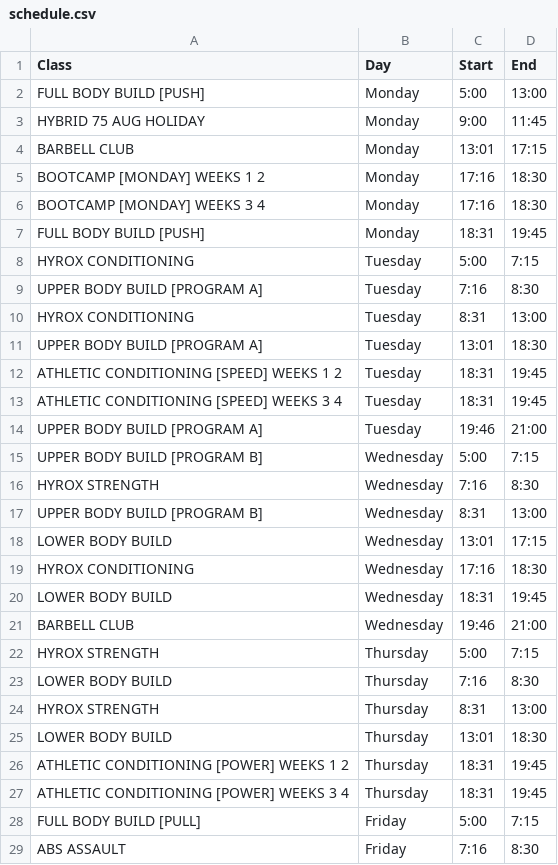
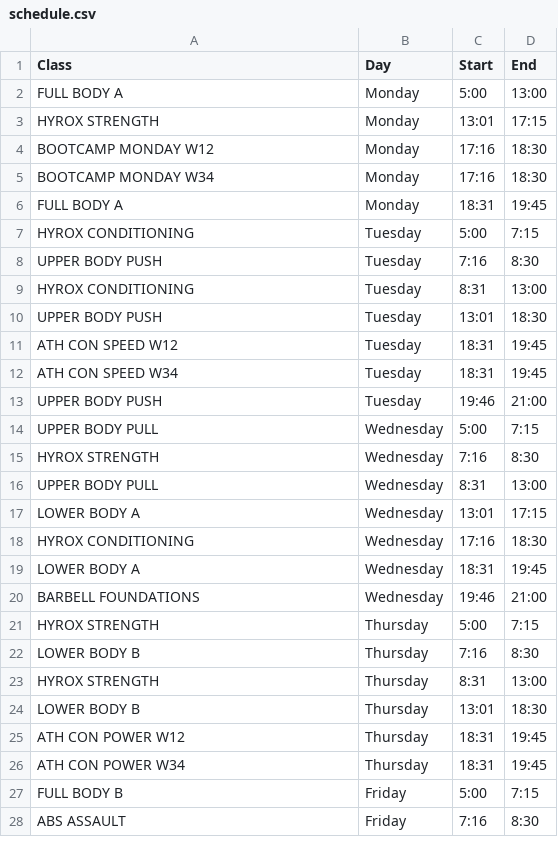
Before and after one commit to fitfactoryfitness/ablesign, a CSV file: schedule.csv, drawn as a sheet; only a part is shown; the diff covers the shown part only.

```diff
--- a/schedule.csv
+++ b/schedule.csv
@@ -1,29 +1,28 @@
 Class,Day,Start,End
-FULL BODY BUILD [PUSH],Monday,5:00,13:00
-HYBRID 75 AUG HOLIDAY,Monday,9:00,11:45
-BARBELL CLUB,Monday,13:01,17:15
-BOOTCAMP [MONDAY] WEEKS 1 2,Monday,17:16,18:30
-BOOTCAMP [MONDAY] WEEKS 3 4,Monday,17:16,18:30
-FULL BODY BUILD [PUSH],Monday,18:31,19:45
+FULL BODY A,Monday,5:00,13:00
+HYROX STRENGTH,Monday,13:01,17:15
+BOOTCAMP MONDAY W12,Monday,17:16,18:30
+BOOTCAMP MONDAY W34,Monday,17:16,18:30
+FULL BODY A,Monday,18:31,19:45
 HYROX CONDITIONING,Tuesday,5:00,7:15
-UPPER BODY BUILD [PROGRAM A],Tuesday,7:16,8:30
+UPPER BODY PUSH,Tuesday,7:16,8:30
 HYROX CONDITIONING,Tuesday,8:31,13:00
-UPPER BODY BUILD [PROGRAM A],Tuesday,13:01,18:30
-ATHLETIC CONDITIONING [SPEED] WEEKS 1 2,Tuesday,18:31,19:45
-ATHLETIC CONDITIONING [SPEED] WEEKS 3 4,Tuesday,18:31,19:45
-UPPER BODY BUILD [PROGRAM A],Tuesday,19:46,21:00
-UPPER BODY BUILD [PROGRAM B],Wednesday,5:00,7:15
+UPPER BODY PUSH,Tuesday,13:01,18:30
+ATH CON SPEED W12,Tuesday,18:31,19:45
+ATH CON SPEED W34,Tuesday,18:31,19:45
+UPPER BODY PUSH,Tuesday,19:46,21:00
+UPPER BODY PULL,Wednesday,5:00,7:15
 HYROX STRENGTH,Wednesday,7:16,8:30
-UPPER BODY BUILD [PROGRAM B],Wednesday,8:31,13:00
-LOWER BODY BUILD,Wednesday,13:01,17:15
+UPPER BODY PULL,Wednesday,8:31,13:00
+LOWER BODY A,Wednesday,13:01,17:15
 HYROX CONDITIONING,Wednesday,17:16,18:30
-LOWER BODY BUILD,Wednesday,18:31,19:45
-BARBELL CLUB,Wednesday,19:46,21:00
+LOWER BODY A,Wednesday,18:31,19:45
+BARBELL FOUNDATIONS,Wednesday,19:46,21:00
 HYROX STRENGTH,Thursday,5:00,7:15
-LOWER BODY BUILD,Thursday,7:16,8:30
+LOWER BODY B,Thursday,7:16,8:30
 HYROX STRENGTH,Thursday,8:31,13:00
-LOWER BODY BUILD,Thursday,13:01,18:30
-ATHLETIC CONDITIONING [POWER] WEEKS 1 2,Thursday,18:31,19:45
-ATHLETIC CONDITIONING [POWER] WEEKS 3 4,Thursday,18:31,19:45
-FULL BODY BUILD [PULL],Friday,5:00,7:15
+LOWER BODY B,Thursday,13:01,18:30
+ATH CON POWER W12,Thursday,18:31,19:45
+ATH CON POWER W34,Thursday,18:31,19:45
+FULL BODY B,Friday,5:00,7:15
 ABS ASSAULT,Friday,7:16,8:30
```
Also changed, not shown: 1 added row, 1 removed row and 9 edited cells elsewhere in this file, 8 other files.
